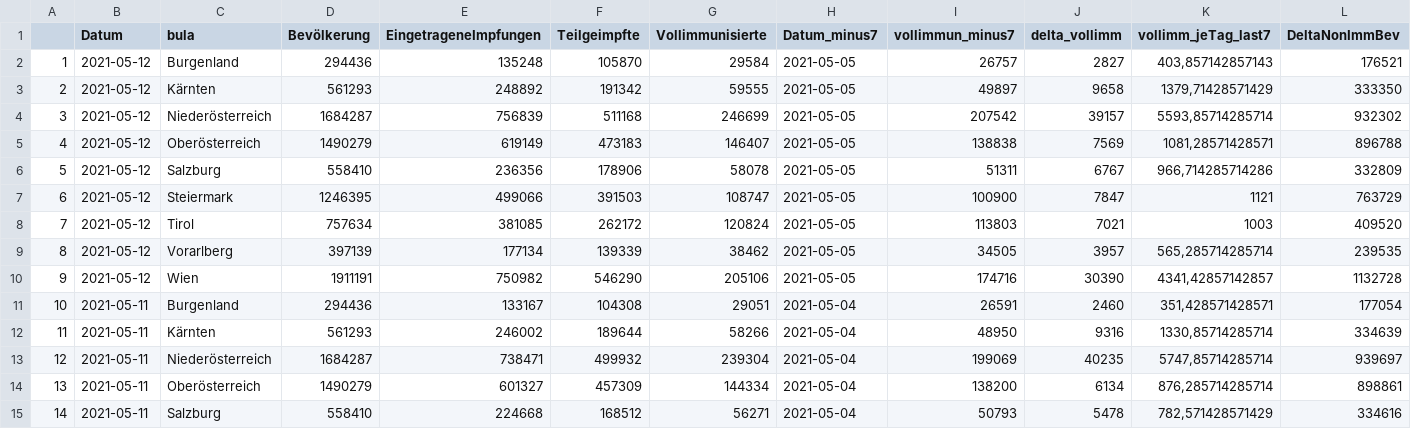
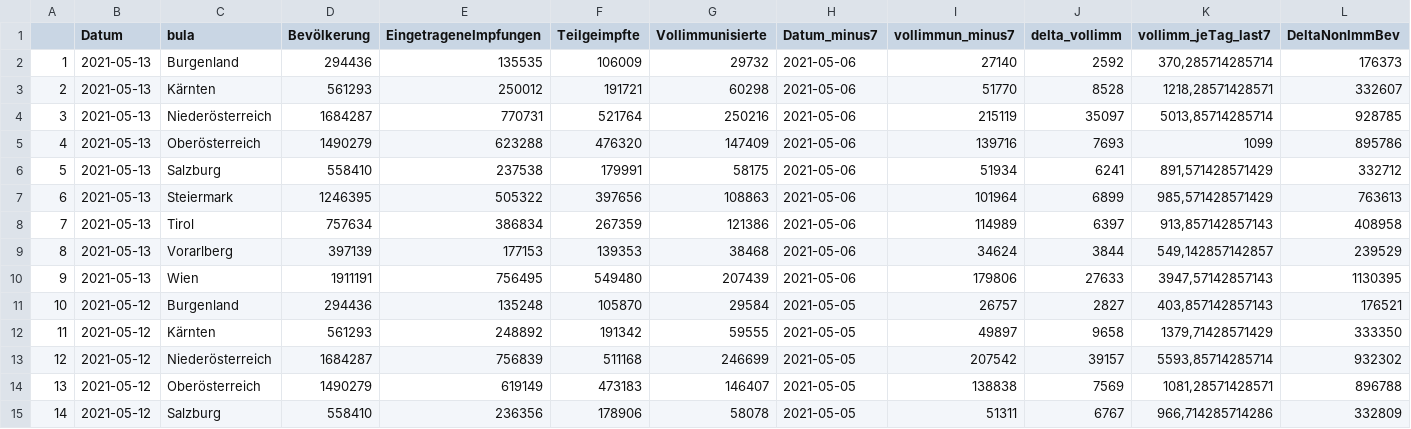
Before and after one commit to donkoralle/warpspeed, a CSV file: Data/timeline_extrapol.csv, drawn as a sheet; only a part is shown; the shorter side is filled out with more unchanged rows; addresses are those after the commit; rows hold the shown columns only; the diff names each change by its address in the sheet, - before the commit and + after, or states it on an @@ line.

```diff
--- a/Data/timeline_extrapol.csv
+++ b/Data/timeline_extrapol.csv
+row 2: 1 | 2021-05-13 | Burgenland | 294436 | 135535 | 106009 | 29732 | 2021-05-06 | 27140 | 2592 | 370,285714285714 | 176373
+row 3: 2 | 2021-05-13 | Kärnten | 561293 | 250012 | 191721 | 60298 | 2021-05-06 | 51770 | 8528 | 1218,28571428571 | 332607
+row 4: 3 | 2021-05-13 | Niederösterreich | 1684287 | 770731 | 521764 | 250216 | 2021-05-06 | 215119 | 35097 | 5013,85714285714 | 928785
+row 5: 4 | 2021-05-13 | Oberösterreich | 1490279 | 623288 | 476320 | 147409 | 2021-05-06 | 139716 | 7693 | 1099 | 895786
+row 6: 5 | 2021-05-13 | Salzburg | 558410 | 237538 | 179991 | 58175 | 2021-05-06 | 51934 | 6241 | 891,571428571429 | 332712
+row 7: 6 | 2021-05-13 | Steiermark | 1246395 | 505322 | 397656 | 108863 | 2021-05-06 | 101964 | 6899 | 985,571428571429 | 763613
+row 8: 7 | 2021-05-13 | Tirol | 757634 | 386834 | 267359 | 121386 | 2021-05-06 | 114989 | 6397 | 913,857142857143 | 408958
+row 9: 8 | 2021-05-13 | Vorarlberg | 397139 | 177153 | 139353 | 38468 | 2021-05-06 | 34624 | 3844 | 549,142857142857 | 239529
+row 10: 9 | 2021-05-13 | Wien | 1911191 | 756495 | 549480 | 207439 | 2021-05-06 | 179806 | 27633 | 3947,57142857143 | 1130395
@@ column A renumbered from row 11 down @@
```
Also changed, not shown: 5 other files.
